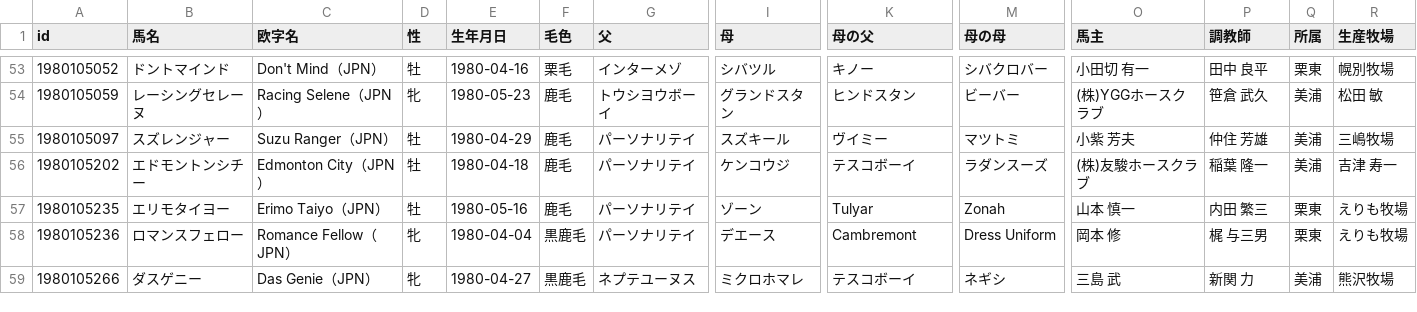
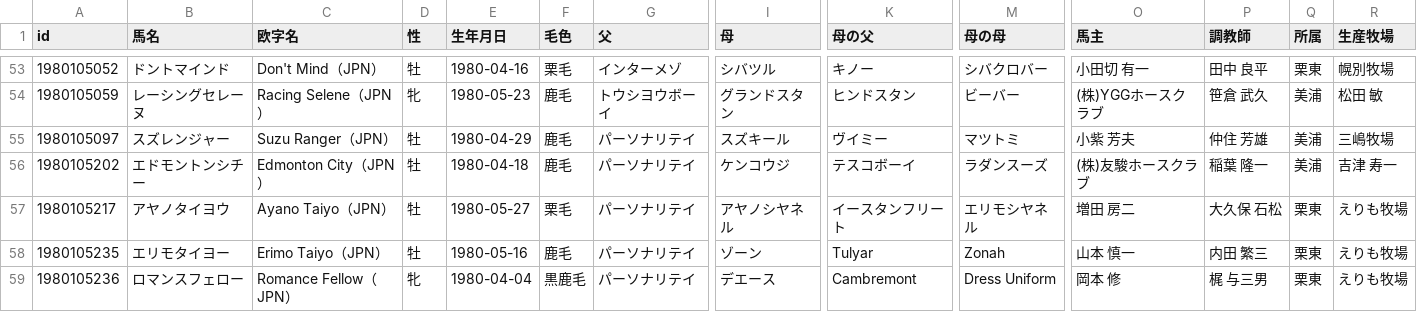
Before and after one commit to kotabish11-debug/KEIBA, a TSV file: 馬情報/馬DB/競走馬/1980年生.tsv, drawn as a sheet; only a part is shown, gaps mark what is left out; the shorter side is filled out with more unchanged rows; rows hold the shown columns only; the diff names each change by its address in the sheet, - before the commit and + after, or states it on an @@ line.

```diff
--- a/馬情報/馬DB/競走馬/1980年生.tsv
+++ b/馬情報/馬DB/競走馬/1980年生.tsv
+row 57: 1980105217 | アヤノタイヨウ | Ayano Taiyo（JPN） | 牡 | 1980-05-27 | 栗毛 | パーソナリテイ | アヤノシヤネル | イースタンフリート | エリモシヤネル | 増田 房二 | 大久保 石松 | 栗東 | えりも牧場
```
Also changed, not shown: 馬情報/馬DB/種牡馬.tsv, 馬情報/馬DB/競走馬/1981年生.tsv, 41 other files.
